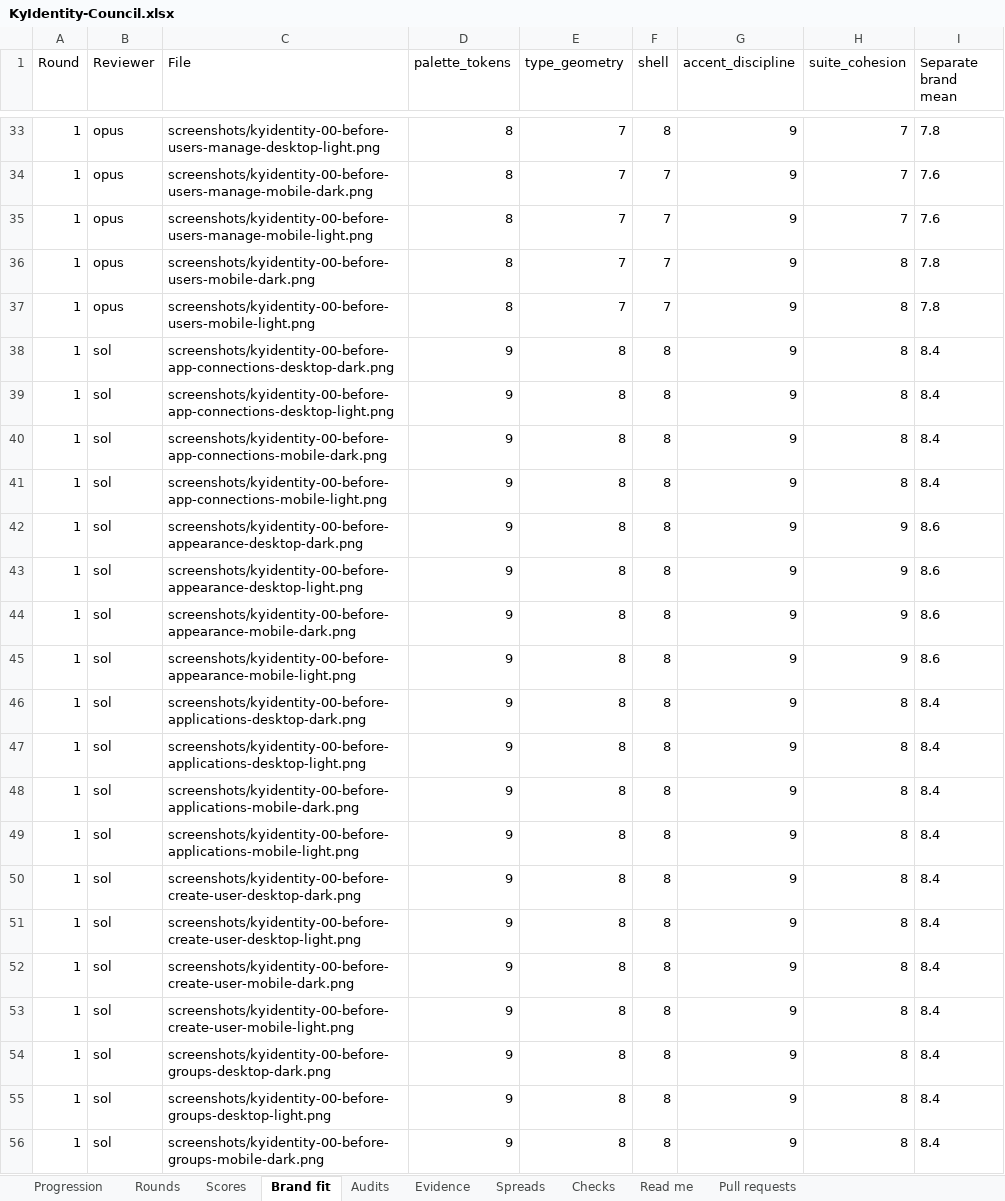
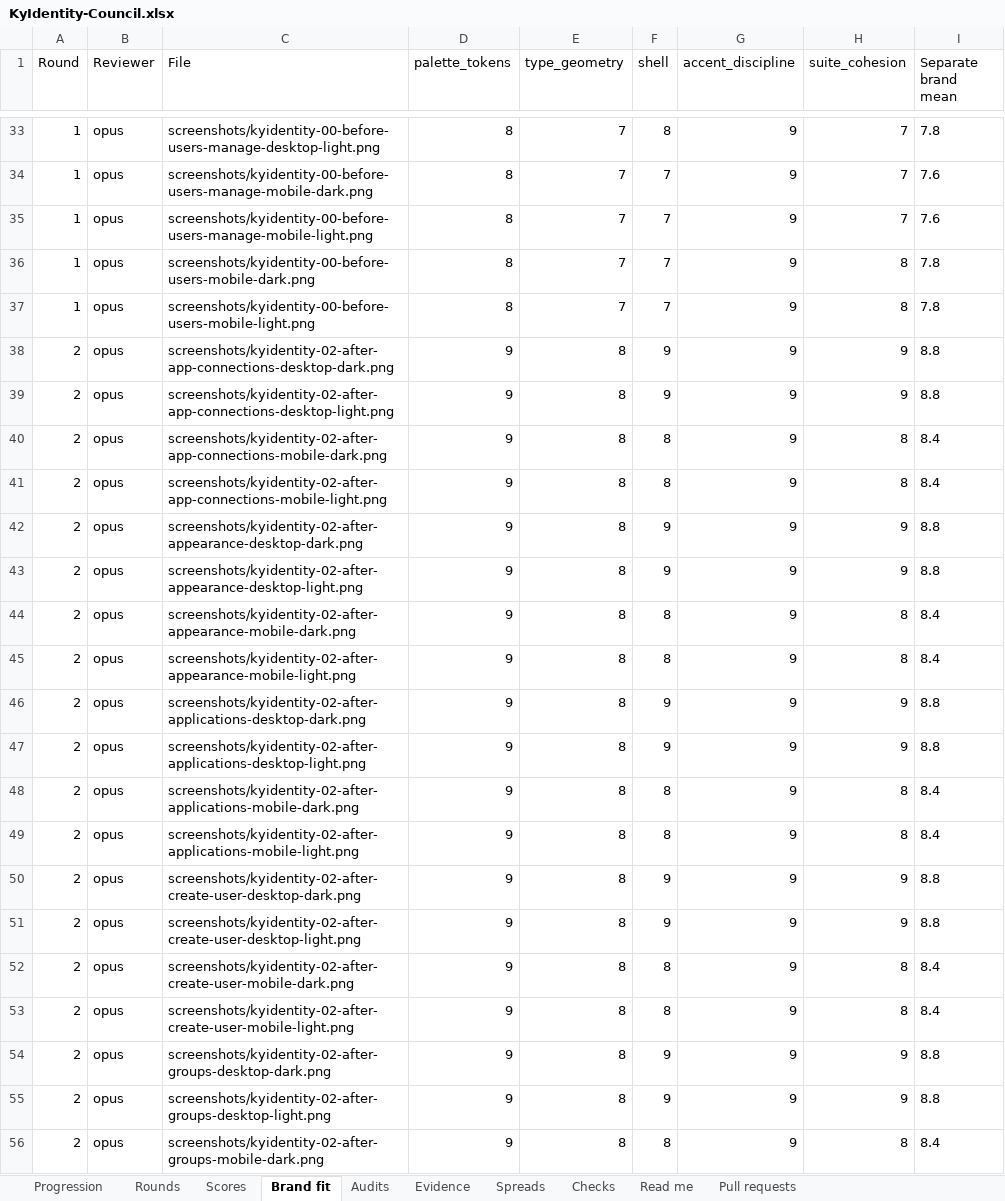
Before and after one commit to Busnes-app/KyIdentity-server, an Excel workbook: docs/ui-identity-eight/KyIdentity-Council.xlsx, sheet Brand fit, drawn as a sheet; only a part is shown, gaps mark what is left out; the shorter side is filled out with more unchanged rows; values as stored, in another font and other column widths than the file's, no borders; the diff covers the shown part only; the diff names each change by its address in the sheet, - before the commit and + after, or states it on an @@ line.

```diff
--- a/docs/ui-identity-eight/KyIdentity-Council.xlsx (sheet Brand fit)
+++ b/docs/ui-identity-eight/KyIdentity-Council.xlsx (sheet Brand fit)
+row 38: 2 | opus | screenshots/kyidentity-02-after-app-connections-desktop-dark.png | 9 | 8 | 9 | 9 | 9 | 8.8
+row 39: 2 | opus | screenshots/kyidentity-02-after-app-connections-desktop-light.png | 9 | 8 | 9 | 9 | 9 | 8.8
+row 40: 2 | opus | screenshots/kyidentity-02-after-app-connections-mobile-dark.png | 9 | 8 | 8 | 9 | 8 | 8.4
+row 41: 2 | opus | screenshots/kyidentity-02-after-app-connections-mobile-light.png | 9 | 8 | 8 | 9 | 8 | 8.4
+row 42: 2 | opus | screenshots/kyidentity-02-after-appearance-desktop-dark.png | 9 | 8 | 9 | 9 | 9 | 8.8
+row 43: 2 | opus | screenshots/kyidentity-02-after-appearance-desktop-light.png | 9 | 8 | 9 | 9 | 9 | 8.8
+row 44: 2 | opus | screenshots/kyidentity-02-after-appearance-mobile-dark.png | 9 | 8 | 8 | 9 | 8 | 8.4
+row 45: 2 | opus | screenshots/kyidentity-02-after-appearance-mobile-light.png | 9 | 8 | 8 | 9 | 8 | 8.4
+row 46: 2 | opus | screenshots/kyidentity-02-after-applications-desktop-dark.png | 9 | 8 | 9 | 9 | 9 | 8.8
+row 47: 2 | opus | screenshots/kyidentity-02-after-applications-desktop-light.png | 9 | 8 | 9 | 9 | 9 | 8.8
+row 48: 2 | opus | screenshots/kyidentity-02-after-applications-mobile-dark.png | 9 | 8 | 8 | 9 | 8 | 8.4
+row 49: 2 | opus | screenshots/kyidentity-02-after-applications-mobile-light.png | 9 | 8 | 8 | 9 | 8 | 8.4
+row 50: 2 | opus | screenshots/kyidentity-02-after-create-user-desktop-dark.png | 9 | 8 | 9 | 9 | 9 | 8.8
+row 51: 2 | opus | screenshots/kyidentity-02-after-create-user-desktop-light.png | 9 | 8 | 9 | 9 | 9 | 8.8
+row 52: 2 | opus | screenshots/kyidentity-02-after-create-user-mobile-dark.png | 9 | 8 | 8 | 9 | 8 | 8.4
+row 53: 2 | opus | screenshots/kyidentity-02-after-create-user-mobile-light.png | 9 | 8 | 8 | 9 | 8 | 8.4
+row 54: 2 | opus | screenshots/kyidentity-02-after-groups-desktop-dark.png | 9 | 8 | 9 | 9 | 9 | 8.8
+row 55: 2 | opus | screenshots/kyidentity-02-after-groups-desktop-light.png | 9 | 8 | 9 | 9 | 9 | 8.8
+row 56: 2 | opus | screenshots/kyidentity-02-after-groups-mobile-dark.png | 9 | 8 | 8 | 9 | 8 | 8.4
```
Also changed, not shown: 53 added rows elsewhere in this sheet, sheet Spreads, sheet Scores, sheet Evidence, sheet Rounds, sheet Checks, sheet Progression, 2 more sheets, 13 other files.
